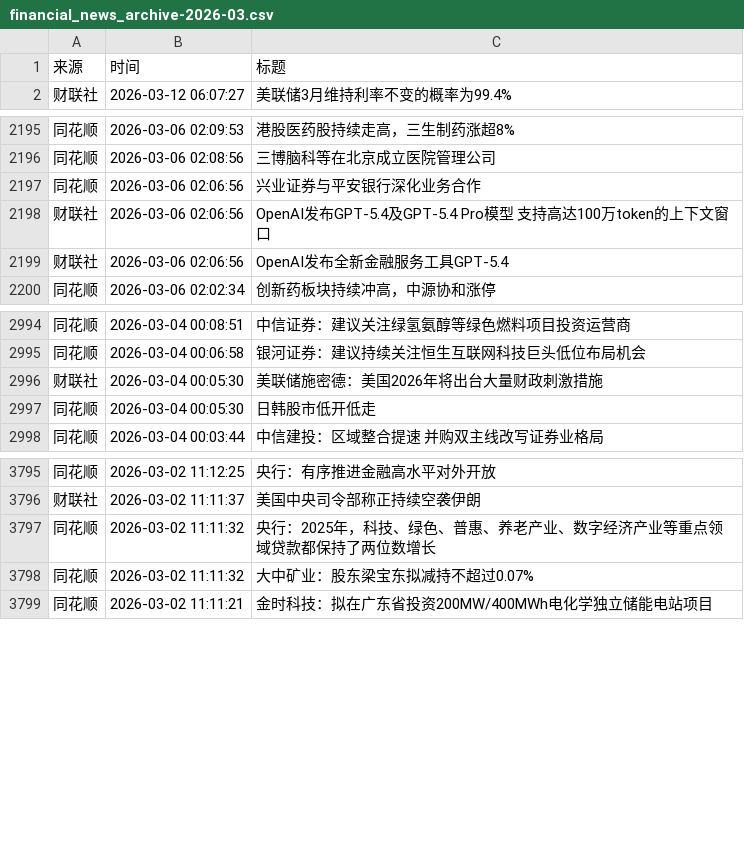
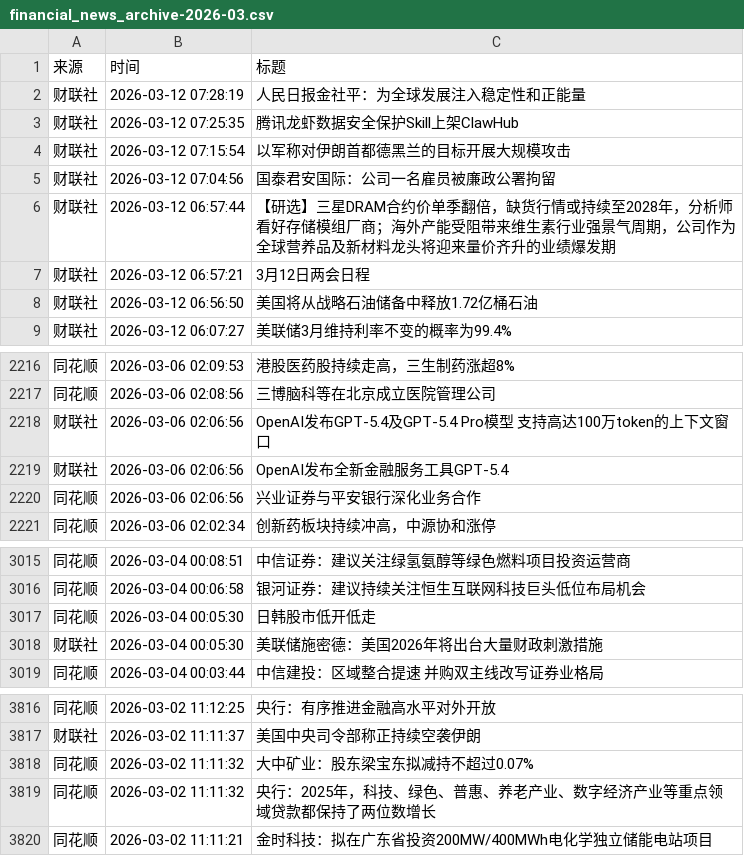
Before and after one commit to YutaoH/huiboyanbao, a CSV file: 财经新闻数据/financial_news_archive-2026-03.csv, drawn as a sheet; only a part is shown, gaps mark what is left out; the diff covers the shown part only.

```diff
--- a/财经新闻数据/financial_news_archive-2026-03.csv
+++ b/财经新闻数据/financial_news_archive-2026-03.csv
@@ -1,2 +1,9 @@
 来源,时间,标题
+财联社,2026-03-12 07:28:19,人民日报金社平：为全球发展注入稳定性和正能量
+财联社,2026-03-12 07:25:35,腾讯龙虾数据安全保护Skill上架ClawHub
+财联社,2026-03-12 07:15:54,以军称对伊朗首都德黑兰的目标开展大规模攻击
+财联社,2026-03-12 07:04:56,国泰君安国际：公司一名雇员被廉政公署拘留
+财联社,2026-03-12 06:57:44,【研选】三星DRAM合约价单季翻倍，缺货行情或持续至2028年，分析师看好存储模组厂商；海外产能受阻带来维生素行业强景气周期，公司作为全球营养品及新材料龙头将迎来量价齐升的业绩爆发期
+财联社,2026-03-12 06:57:21,3月12日两会日程
+财联社,2026-03-12 06:56:50,美国将从战略石油储备中释放1.72亿桶石油
 财联社,2026-03-12 06:07:27,美联储3月维持利率不变的概率为99.4%
@@ -2196,5 +2217,5 @@
 同花顺,2026-03-06 02:08:56,三博脑科等在北京成立医院管理公司
-同花顺,2026-03-06 02:06:56,兴业证券与平安银行深化业务合作
 财联社,2026-03-06 02:06:56,OpenAI发布GPT-5.4及GPT-5.4 Pro模型 支持高达100万token的上下文窗口
 财联社,2026-03-06 02:06:56,OpenAI发布全新金融服务工具GPT-5.4
+同花顺,2026-03-06 02:06:56,兴业证券与平安银行深化业务合作
 同花顺,2026-03-06 02:02:34,创新药板块持续冲高，中源协和涨停
@@ -2995,4 +3016,4 @@
 同花顺,2026-03-04 00:06:58,银河证券：建议持续关注恒生互联网科技巨头低位布局机会
-财联社,2026-03-04 00:05:30,美联储施密德：美国2026年将出台大量财政刺激措施
 同花顺,2026-03-04 00:05:30,日韩股市低开低走
+财联社,2026-03-04 00:05:30,美联储施密德：美国2026年将出台大量财政刺激措施
 同花顺,2026-03-04 00:03:44,中信建投：区域整合提速 并购双主线改写证券业格局
@@ -3796,4 +3817,4 @@
 财联社,2026-03-02 11:11:37,美国中央司令部称正持续空袭伊朗
-同花顺,2026-03-02 11:11:32,央行：2025年，科技、绿色、普惠、养老产业、数字经济产业等重点领域贷款都保持了两位数增长
 同花顺,2026-03-02 11:11:32,大中矿业：股东梁宝东拟减持不超过0.07%
+同花顺,2026-03-02 11:11:32,央行：2025年，科技、绿色、普惠、养老产业、数字经济产业等重点领域贷款都保持了两位数增长
 同花顺,2026-03-02 11:11:21,金时科技：拟在广东省投资200MW/400MWh电化学独立储能电站项目
```
Also changed, not shown: 14 added rows and 3 moved rows elsewhere in this file, 5 other files.
